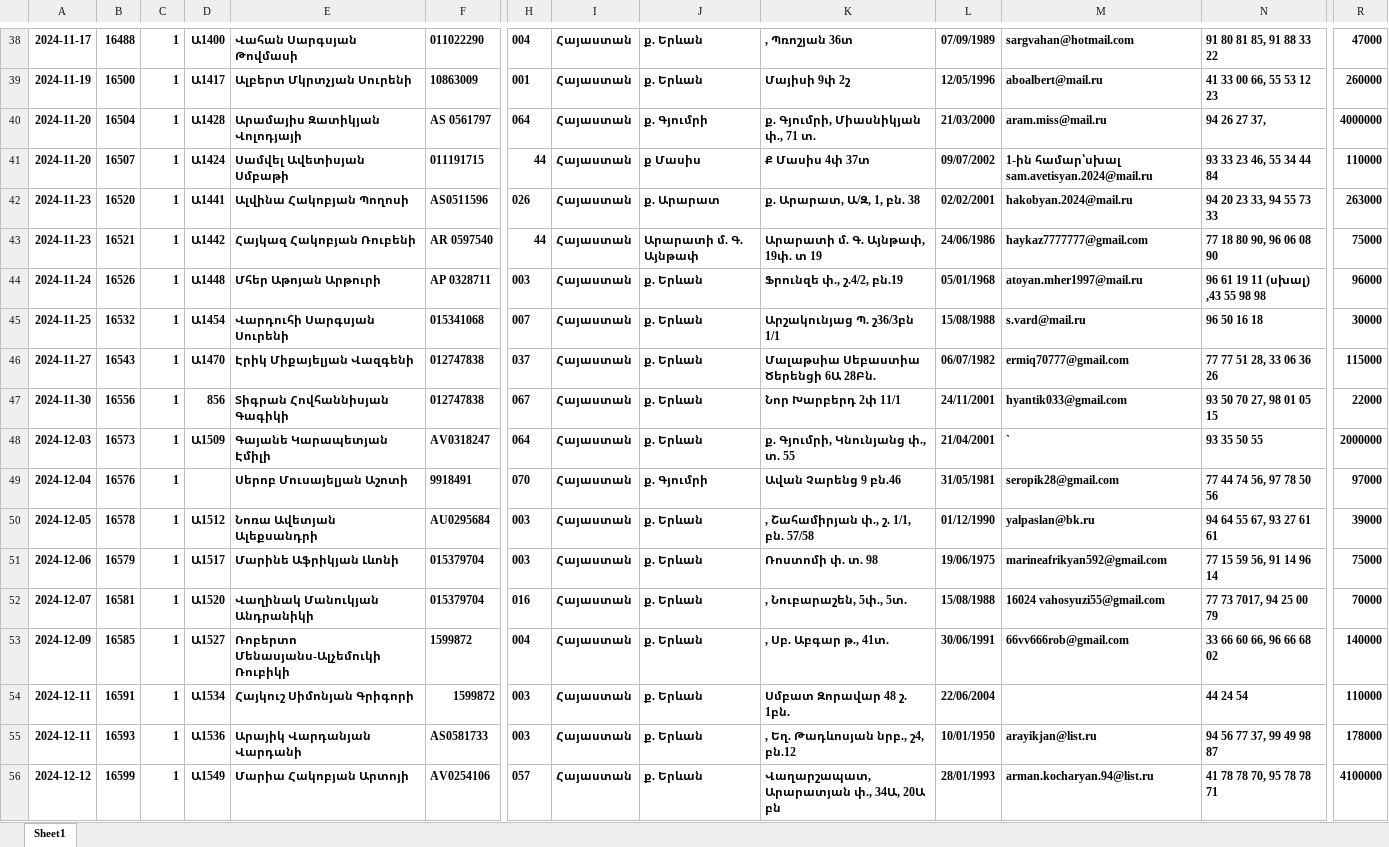
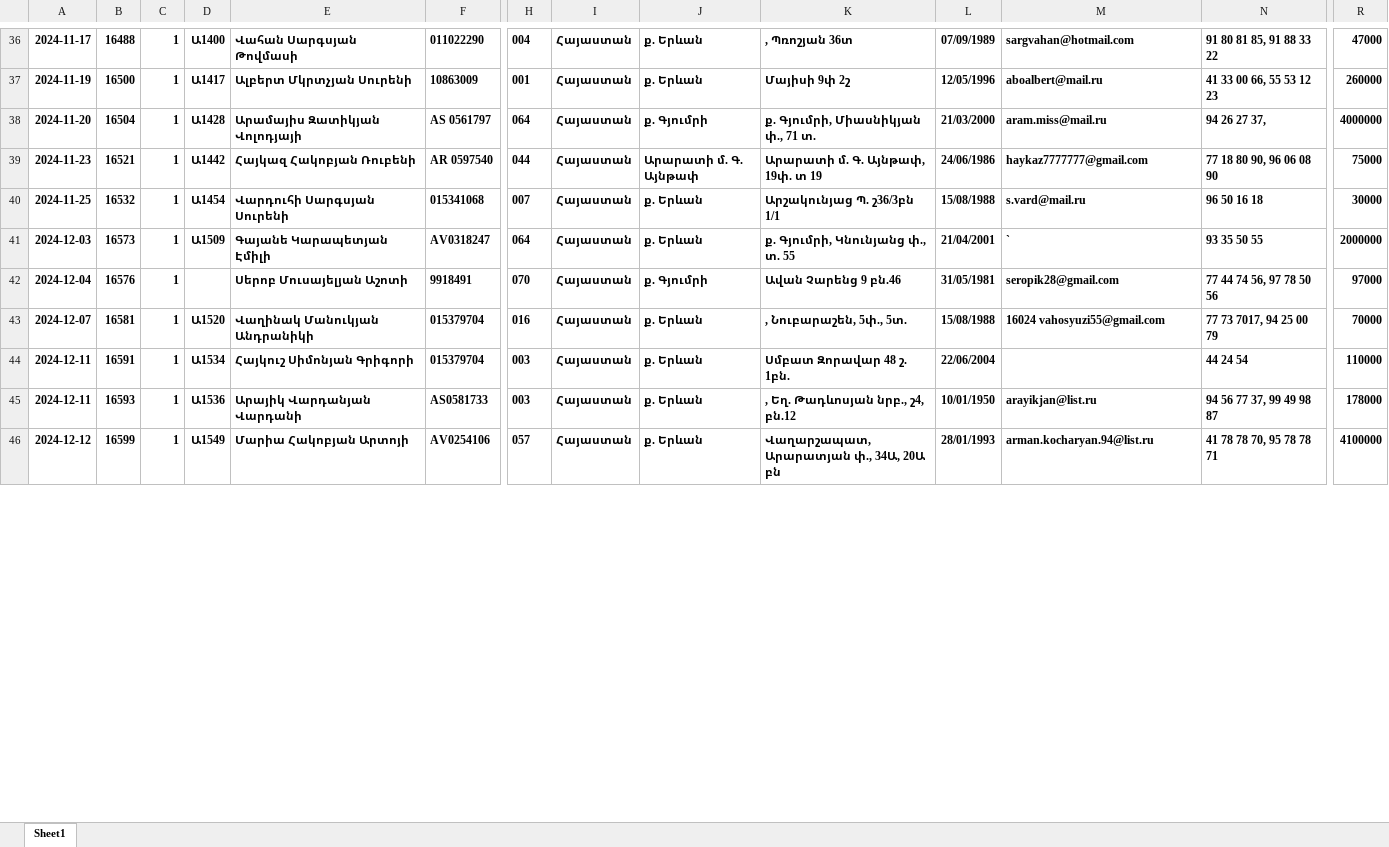
Before and after one commit to DevelopersBloom/DC_New_backend, an Excel workbook: ImportContract.xlsx, sheet Sheet1, drawn as a sheet; only a part is shown, gaps mark what is left out; values as stored, in another font and other column widths than the file's, no borders; conditional formats not drawn; removed rows and columns are numbered as before the commit, all else as after; rows hold the shown columns only; the diff covers the shown part only; the diff names each change by its address in the sheet, - before the commit and + after, or states it on an @@ line.

```diff
--- a/ImportContract.xlsx (sheet Sheet1)
+++ b/ImportContract.xlsx (sheet Sheet1)
-row 41: 2024-11-20 | 16507 | 1 | Ա1424 | Սամվել Ավետիսյան Սմբաթի | 011191715 | 44 | Հայաստան | ք Մասիս | Ք Մասիս 4փ 37տ | 09/07/2002 | 1-ին համար՝սխալ sam.avetisyan.2024@mail.ru | 93 33 23 46, 55 34 44 84 | 110000
-row 42: 2024-11-23 | 16520 | 1 | Ա1441 | Ալվինա Հակոբյան Պողոսի | AS0511596 | 026 | Հայաստան | ք. Արարատ | ք. Արարատ, Ա/Զ, 1, բն. 38 | 02/02/2001 | hakobyan.2024@mail.ru | 94 20 23 33, 94 55 73 33 | 263000
-H39: 44
+H39: 044
-row 44: 2024-11-24 | 16526 | 1 | Ա1448 | Մհեր Աթոյան Արթուրի | AP 0328711 | 003 | Հայաստան | ք. Երևան | Ֆրունզե փ., շ.4/2, բն.19 | 05/01/1968 | atoyan.mher1997@mail.ru | 96 61 19 11 (սխալ) ,43 55 98 98 | 96000
-row 46: 2024-11-27 | 16543 | 1 | Ա1470 | Էրիկ Միքայելյան Վազգենի | 012747838 | 037 | Հայաստան | ք. Երևան | Մալաթսիա Սեբաստիա Ծերենցի 6Ա 28Բն. | 06/07/1982 | ermiq70777@gmail.com | 77 77 51 28, 33 06 36 26 | 115000
-row 47: 2024-11-30 | 16556 | 1 | 856 | Տիգրան Հովհաննիսյան Գագիկի | 012747838 | 067 | Հայաստան | ք. Երևան | Նոր Խարբերդ 2փ 11/1 | 24/11/2001 | hyantik033@gmail.com | 93 50 70 27, 98 01 05 15 | 22000
-row 50: 2024-12-05 | 16578 | 1 | Ա1512 | Նոռա Ավետյան Ալեքսանդրի | AU0295684 | 003 | Հայաստան | ք. Երևան | , Շահամիրյան փ., շ. 1/1, բն. 57/58 | 01/12/1990 | yalpaslan@bk.ru | 94 64 55 67, 93 27 61 61 | 39000
-row 51: 2024-12-06 | 16579 | 1 | Ա1517 | Մարինե Աֆրիկյան Լևոնի | 015379704 | 003 | Հայաստան | ք. Երևան | Ռոստոմի փ. տ. 98 | 19/06/1975 | marineafrikyan592@gmail.com | 77 15 59 56, 91 14 96 14 | 75000
-row 53: 2024-12-09 | 16585 | 1 | Ա1527 | Ռոբերտո Մենասյանս-Ալչեմուկի Ռուբիկի | 1599872 | 004 | Հայաստան | ք. Երևան | , Սբ. Աբգար թ., 41տ. | 30/06/1991 | 66vv666rob@gmail.com | 33 66 60 66, 96 66 68 02 | 140000
-F44: 1599872
+F44: 015379704
```
Also changed, not shown: 29 added rows, 44 removed rows, 7 edited cells and cell formats elsewhere in this sheet, ImportPayment.xlsx.
